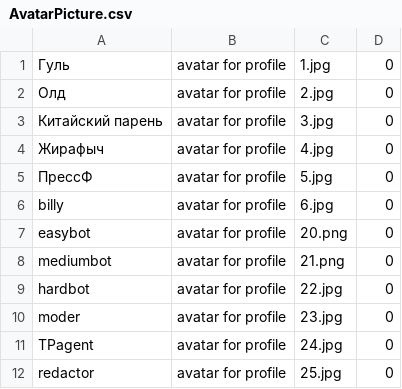
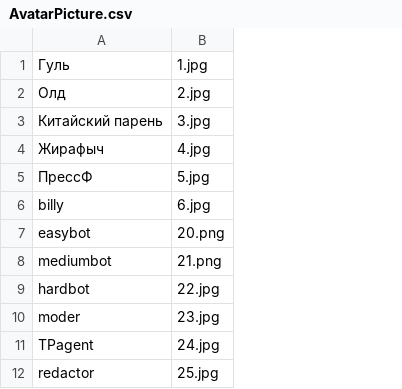
Before and after one commit to AfonenkoA/Checkers, a CSV file: DatabaseStartup/Data/AvatarPicture.csv, drawn as a sheet; the diff names each change by its address in the sheet, - before the commit and + after, or states it on an @@ line.

```diff
--- a/DatabaseStartup/Data/AvatarPicture.csv
+++ b/DatabaseStartup/Data/AvatarPicture.csv
-column B, rows 1-12: all avatar for profile
-column D, rows 1-12: all 0
```
Also changed, not shown: DatabaseStartup/Data/Achivements.csv, DatabaseStartup/Data/ForumChat.csv, 39 other files.
